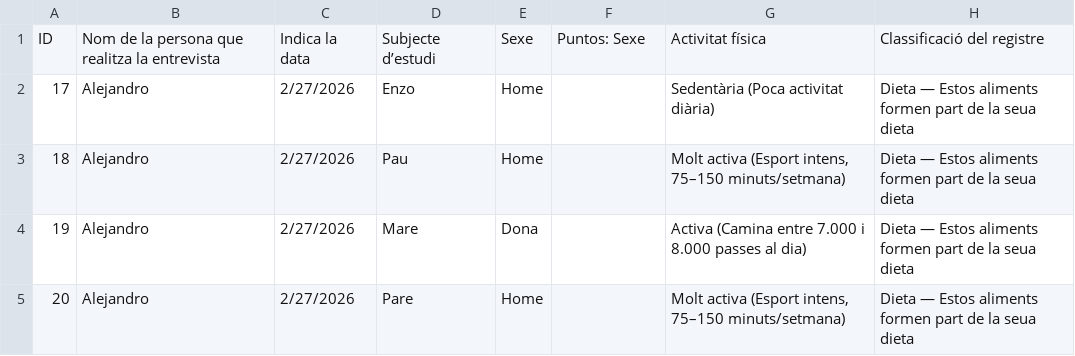
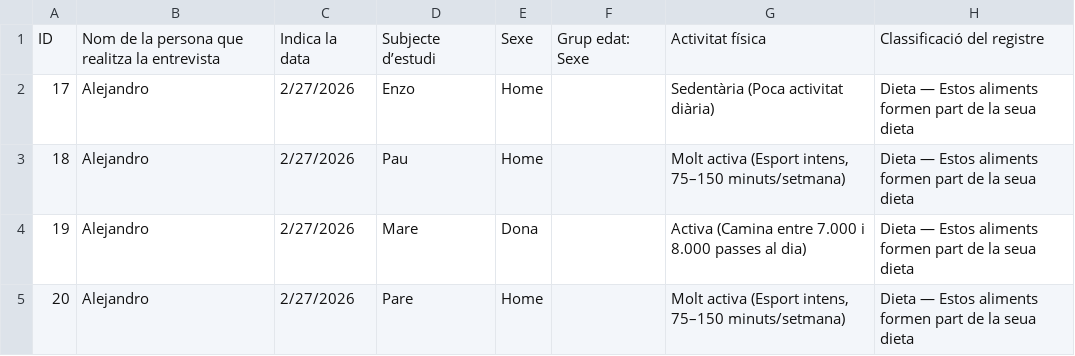
Before and after one commit to mcardenosah/investigacio_alimentacio, a CSV file: data.csv, drawn as a sheet; only a part is shown; the diff names each change by its address in the sheet, - before the commit and + after, or states it on an @@ line.

Commit message:
Update data.csv

```diff
--- a/data.csv
+++ b/data.csv
-F1: Puntos: Sexe
+F1: Grup edat: Sexe
```
